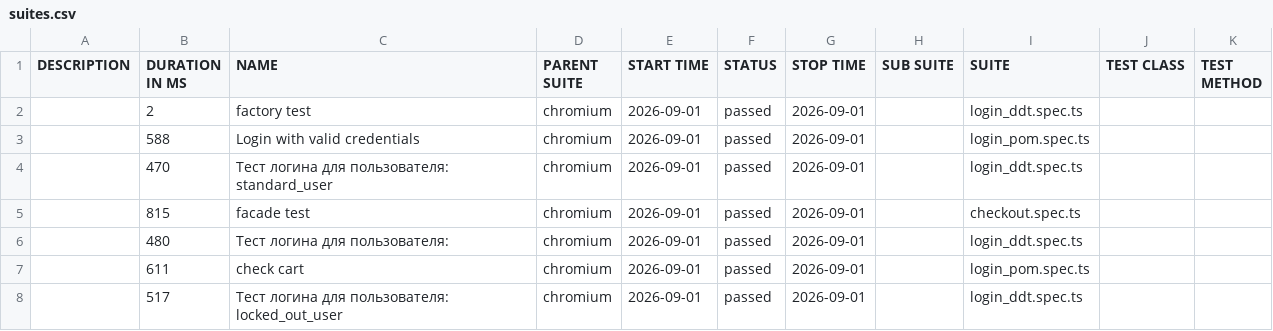
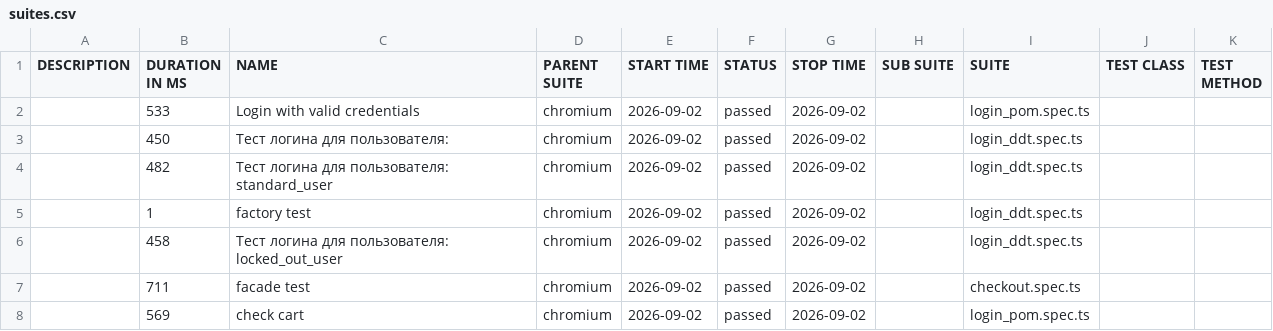
Before and after one commit to McRonnic/playwright-practice, a CSV file: data/suites.csv, drawn as a sheet.

```diff
--- a/data/suites.csv
+++ b/data/suites.csv
@@ -1,8 +1,8 @@
 "DESCRIPTION","DURATION IN MS","NAME","PARENT SUITE","START TIME","STATUS","STOP TIME","SUB SUITE","SUITE","TEST CLASS","TEST METHOD"
-"","2","factory test","chromium","2026-09-01","passed","2026-09-01","","login_ddt.spec.ts","",""
-"","588","Login with valid credentials","chromium","2026-09-01","passed","2026-09-01","","login_pom.spec.ts","",""
-"","470","Тест логина для пользователя: standard_user","chromium","2026-09-01","passed","2026-09-01","","login_ddt.spec.ts","",""
-"","815","facade test","chromium","2026-09-01","passed","2026-09-01","","checkout.spec.ts","",""
-"","480","Тест логина для пользователя:","chromium","2026-09-01","passed","2026-09-01","","login_ddt.spec.ts","",""
-"","611","check cart","chromium","2026-09-01","passed","2026-09-01","","login_pom.spec.ts","",""
-"","517","Тест логина для пользователя: locked_out_user","chromium","2026-09-01","passed","2026-09-01","","login_ddt.spec.ts","",""
+"","533","Login with valid credentials","chromium","2026-09-02","passed","2026-09-02","","login_pom.spec.ts","",""
+"","450","Тест логина для пользователя:","chromium","2026-09-02","passed","2026-09-02","","login_ddt.spec.ts","",""
+"","482","Тест логина для пользователя: standard_user","chromium","2026-09-02","passed","2026-09-02","","login_ddt.spec.ts","",""
+"","1","factory test","chromium","2026-09-02","passed","2026-09-02","","login_ddt.spec.ts","",""
+"","458","Тест логина для пользователя: locked_out_user","chromium","2026-09-02","passed","2026-09-02","","login_ddt.spec.ts","",""
+"","711","facade test","chromium","2026-09-02","passed","2026-09-02","","checkout.spec.ts","",""
+"","569","check cart","chromium","2026-09-02","passed","2026-09-02","","login_pom.spec.ts","",""
```
Also changed, not shown: 46 other files.
